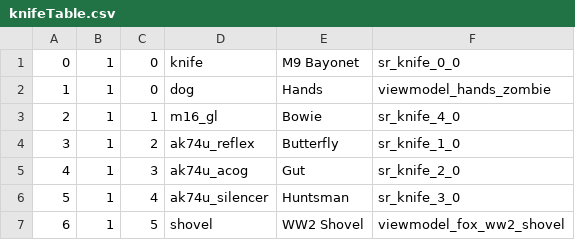
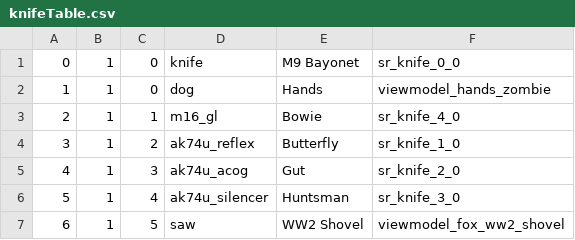
Before and after one commit to Iswenzz/SR-Speedrun, a CSV file: assets/mp/knifeTable.csv, drawn as a sheet.

```diff
--- a/assets/mp/knifeTable.csv
+++ b/assets/mp/knifeTable.csv
@@ -6,2 +6,2 @@
 5,1,4,ak74u_silencer,Huntsman,sr_knife_3_0,
-6,1,5,shovel,WW2 Shovel,viewmodel_fox_ww2_shovel,
+6,1,5,saw,WW2 Shovel,viewmodel_fox_ww2_shovel,
```
Also changed, not shown: assets/mod.csv, assets/mp/itemTable.csv, 2 other files.
